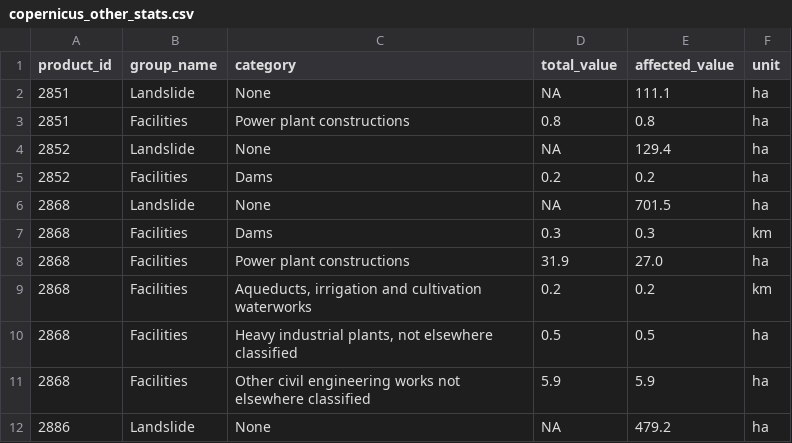
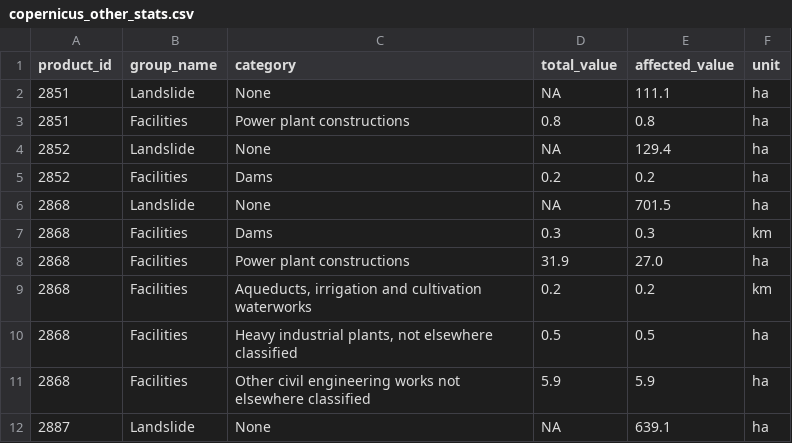
Before and after one commit to subindahal/nepal-flood-intelligence, a CSV file: data/raw/copernicus_other_stats.csv, drawn as a sheet.

```diff
--- a/data/raw/copernicus_other_stats.csv
+++ b/data/raw/copernicus_other_stats.csv
@@ -11,2 +11,2 @@ product_id,group_name,category,total_value,affected_value,unit
 2868,Facilities,Other civil engineering works not elsewhere classified,5.9,5.9,ha
-2886,Landslide,None,NA,479.2,ha
+2887,Landslide,None,NA,639.1,ha
```
Also changed, not shown: data/raw/copernicus_builtup.csv, data/raw/copernicus_landuse.csv, 3 other files.
